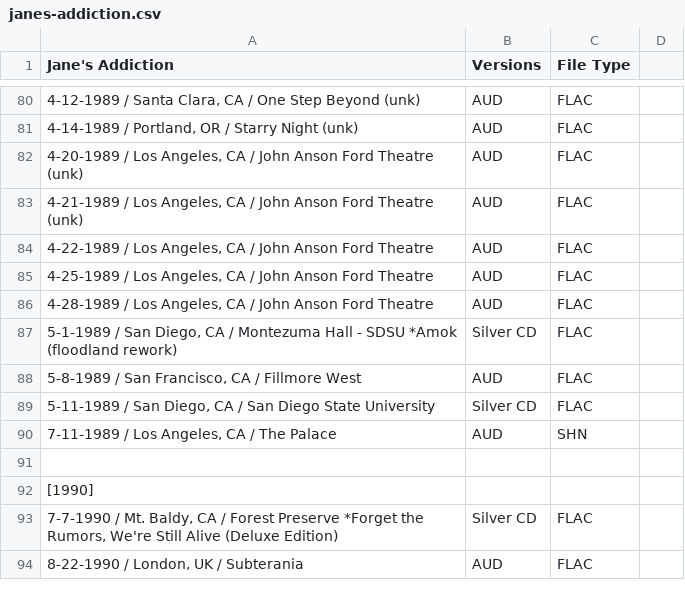
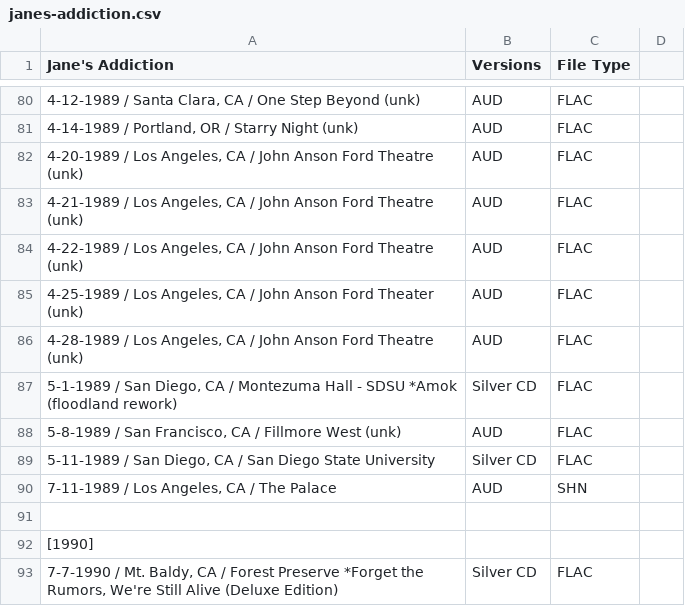
Before and after one commit to dudethatsclassic/shynomi-archive, a CSV file: artists/janes-addiction.csv, drawn as a sheet; only a part is shown, gaps mark what is left out; the shorter side is filled out with more unchanged rows; the diff names each change by its address in the sheet, - before the commit and + after, or states it on an @@ line.

Commit message:
Auto-export CSV: JANES ADDICTION

```diff
--- a/artists/janes-addiction.csv
+++ b/artists/janes-addiction.csv
-A84 (Jane's Addiction): …Ford Theatre
+A84 (Jane's Addiction): …Ford Theatre (unk)
-A85 (Jane's Addiction): …Anson Ford Theatre
+A85 (Jane's Addiction): …Anson Ford Theater (unk)
-A86 (Jane's Addiction): …Ford Theatre
+A86 (Jane's Addiction): …Ford Theatre (unk)
-A88 (Jane's Addiction): …Fillmore West
+A88 (Jane's Addiction): …Fillmore West (unk)
```
